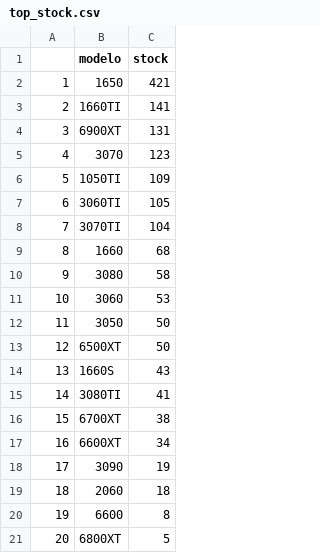
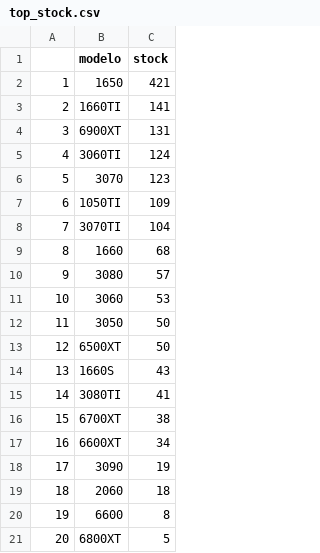
Before and after one commit to cristian-data-science/webscraper_chile_video_cards, a CSV file: video_cards/video_cards/resultados/top_stock.csv, drawn as a sheet; removed rows and columns are numbered as before the commit, all else as after; the diff names each change by its address in the sheet, - before the commit and + after, or states it on an @@ line.

```diff
--- a/video_cards/video_cards/resultados/top_stock.csv
+++ b/video_cards/video_cards/resultados/top_stock.csv
+row 5: 4 | 3060TI | 124
@@ column A renumbered between rows 6 and 7 @@
-row 7: 6 | 3060TI | 105
-C10 (stock): 58
+C10 (stock): 57
```
Also changed, not shown: video_cards/video_cards/preproceso/pc_pre.csv, video_cards/video_cards/resultados/pcfinal.csv, 2 other files.
